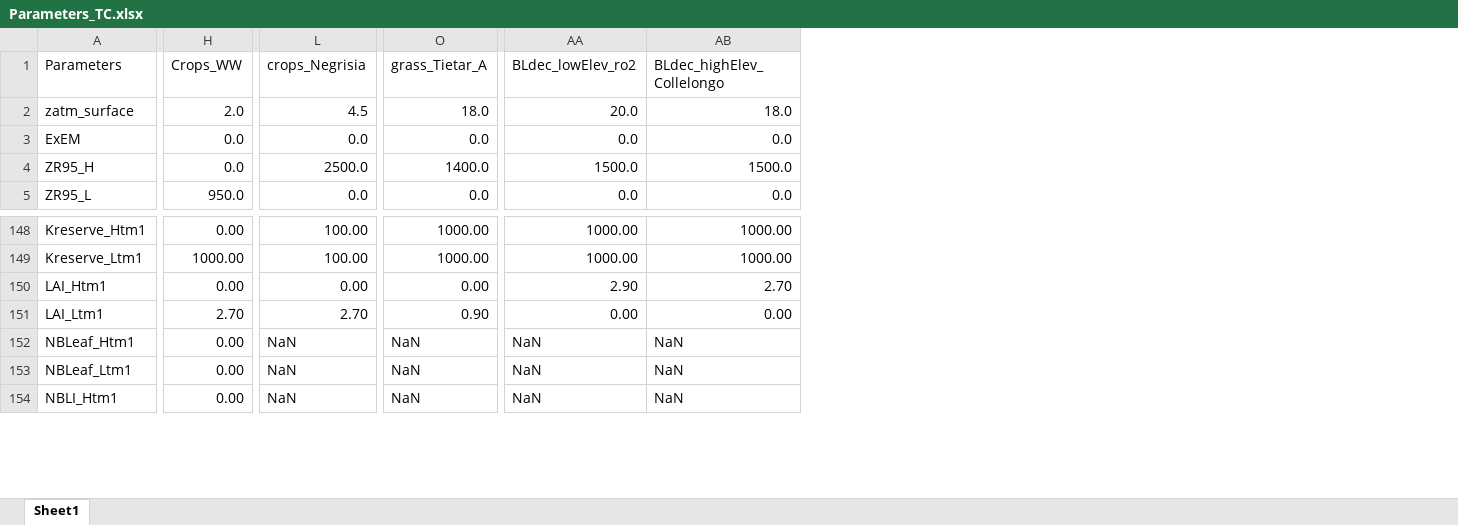
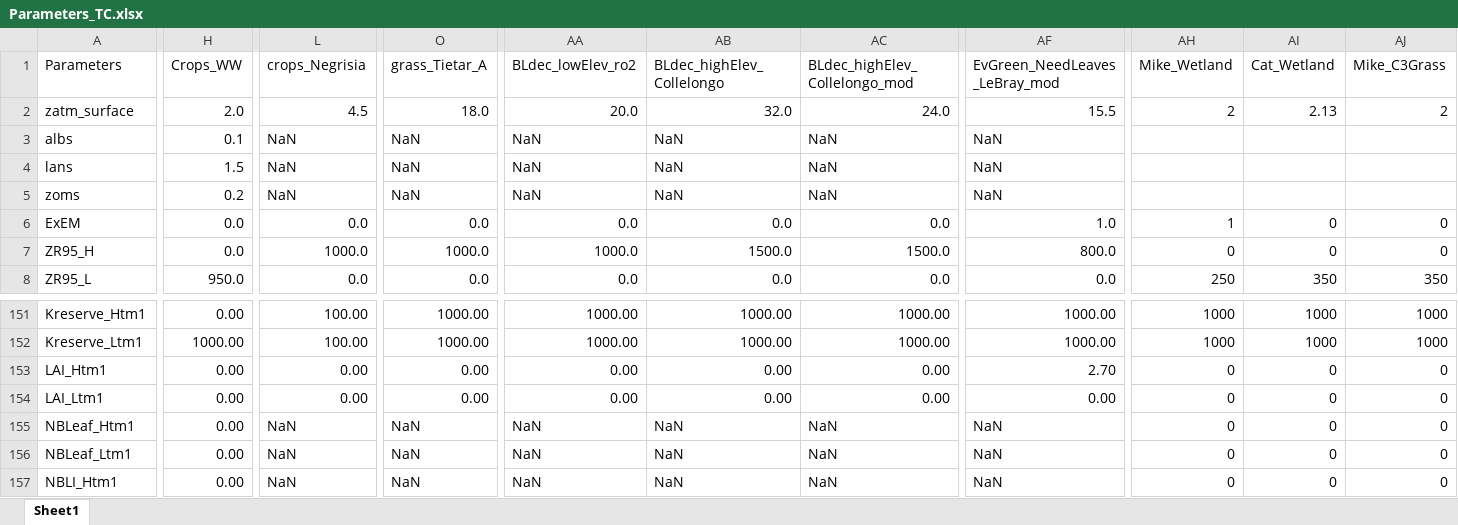
Before and after one commit to CryoHydro/TeC_Source_Code, an Excel workbook: Torre_Orsina/Parameters/Parameters_TC.xlsx, sheet Sheet1, drawn as a sheet; only a part is shown, gaps mark what is left out; values as stored, in another font and other column widths than the file's, no cell formats; addresses are those after the commit; rows hold the shown columns only; the diff covers the shown part only; the diff names each change by its address in the sheet, - before the commit and + after, or states it on an @@ line.

Commit message:
Changes to Torre_Rsina params

```diff
--- a/Torre_Orsina/Parameters/Parameters_TC.xlsx (sheet Sheet1)
+++ b/Torre_Orsina/Parameters/Parameters_TC.xlsx (sheet Sheet1)
+column AC (BLdec_highElev_Collelongo_mod), row 2: 24.0; rows 6-8: 0.0 | 1500.0 | 0.0; rows 151-157: 1000.00 | 1000.00 | 0.00 | 0.00 | NaN | NaN | NaN
+column AF (EvGreen_NeedLeaves_LeBray_mod), row 2: 15.5; rows 6-8: 1.0 | 800.0 | 0.0; rows 151-157: 1000.00 | 1000.00 | 2.70 | 0.00 | NaN | NaN | NaN
+column AH (Mike_Wetland), row 2: 2; rows 6-8: 1 | 0 | 250; rows 151-157: 1000 | 1000 | 0 | 0 | 0 | 0 | 0
+column AI (Cat_Wetland), row 2: 2.13; rows 6-8: 0 | 0 | 350; rows 151-157: 1000 | 1000 | 0 | 0 | 0 | 0 | 0
+column AJ (Mike_C3Grass), row 2: 2; rows 6-8: 0 | 0 | 350; rows 151-157: 1000 | 1000 | 0 | 0 | 0 | 0 | 0
-AB2 (BLdec_highElev_Collelongo): 18.0
+AB2 (BLdec_highElev_Collelongo): 32.0
+row 3: albs | 0.1 | NaN | NaN | NaN | NaN | NaN | NaN
+row 4: lans | 1.5 | NaN | NaN | NaN | NaN | NaN | NaN
+row 5: zoms | 0.2 | NaN | NaN | NaN | NaN | NaN | NaN
-L7 (crops_Negrisia): 2500.0
+L7 (crops_Negrisia): 1000.0
-O7 (grass_Tietar_A): 1400.0
+O7 (grass_Tietar_A): 1000.0
-AA7 (BLdec_lowElev_ro2): 1500.0
+AA7 (BLdec_lowElev_ro2): 1000.0
-AA153 (BLdec_lowElev_ro2): 2.90
+AA153 (BLdec_lowElev_ro2): 0.00
-AB153 (BLdec_highElev_Collelongo): 2.70
+AB153 (BLdec_highElev_Collelongo): 0.00
-H154 (Crops_WW): 2.70
+H154 (Crops_WW): 0.00
-L154 (crops_Negrisia): 2.70
+L154 (crops_Negrisia): 0.00
-O154 (grass_Tietar_A): 0.90
+O154 (grass_Tietar_A): 0.00
```
Also changed, not shown: 16 edited cells elsewhere in this sheet, cell formats, Torre_Orsina/Parameters/Options_and_NoVegParams.xlsx.
